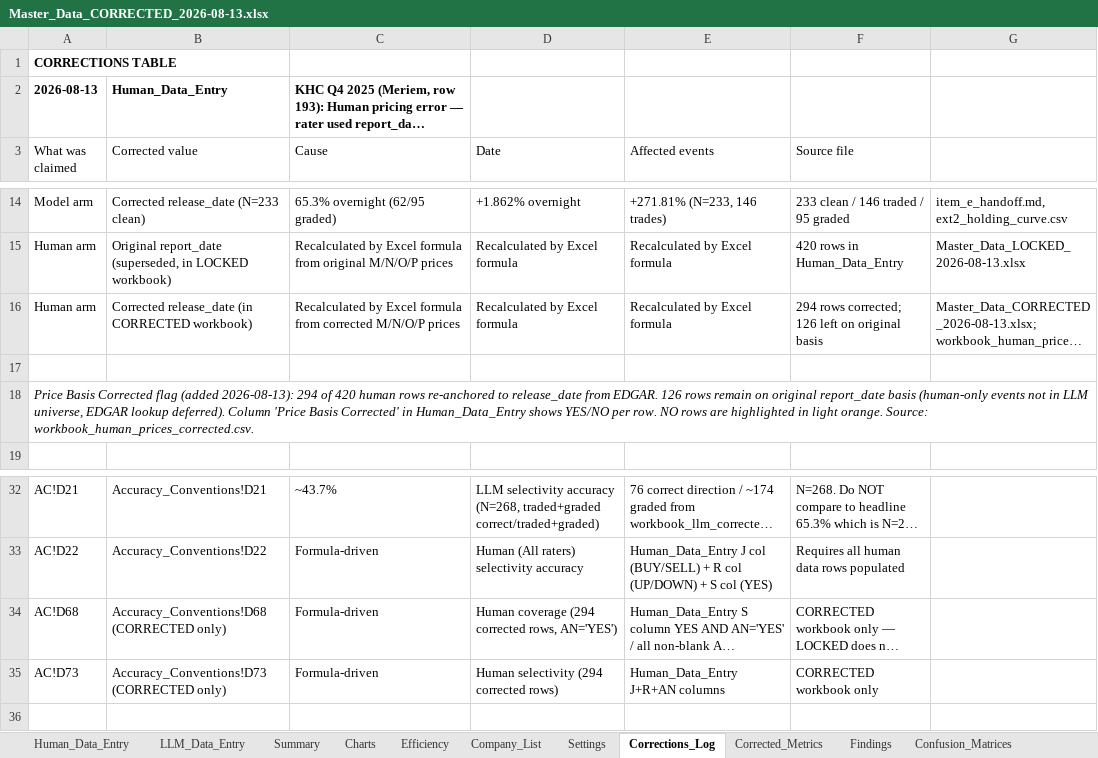
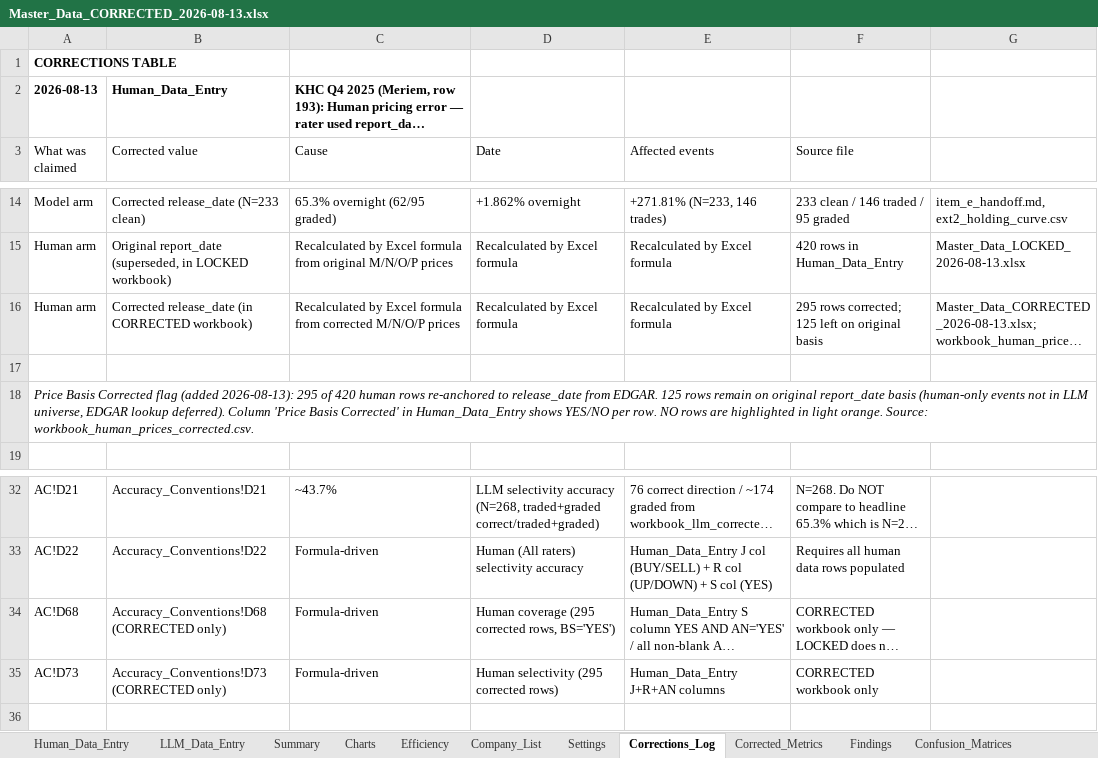
Before and after one commit to bencrowe0/citibank-arp, an Excel workbook: data/workbook/Master_Data_CORRECTED_2026-08-13.xlsx, sheet Corrections_Log, drawn as a sheet; only a part is shown, gaps mark what is left out; long unchanged cells end in …; values as stored, in another font and other column widths than the file's, no borders; the diff names each change by its address in the sheet, - before the commit and + after, or states it on an @@ line.

```diff
--- a/data/workbook/Master_Data_CORRECTED_2026-08-13.xlsx (sheet Corrections_Log)
+++ b/data/workbook/Master_Data_CORRECTED_2026-08-13.xlsx (sheet Corrections_Log)
-F16 (Source file): 294 rows corrected; 126 left on…
+F16 (Source file): 295 rows corrected; 125 left on…
-A18 (What was claimed): …(added 2026-08-13): 294 of 420 human rows re-anchored to release_date from EDGAR. 126 rows remain…
+A18 (What was claimed): …(added 2026-08-13): 295 of 420 human rows re-anchored to release_date from EDGAR. 125 rows remain…
-D34 (Date): Human coverage (294 corrected rows, AN='YES')
+D34 (Date): Human coverage (295 corrected rows, BS='YES')
-D35 (Date): Human selectivity (294 corrected rows)
+D35 (Date): Human selectivity (295 corrected rows)
```
Also changed, not shown: sheet Accuracy_Conventions, sheet Human_Data_Entry, 1 other file.
